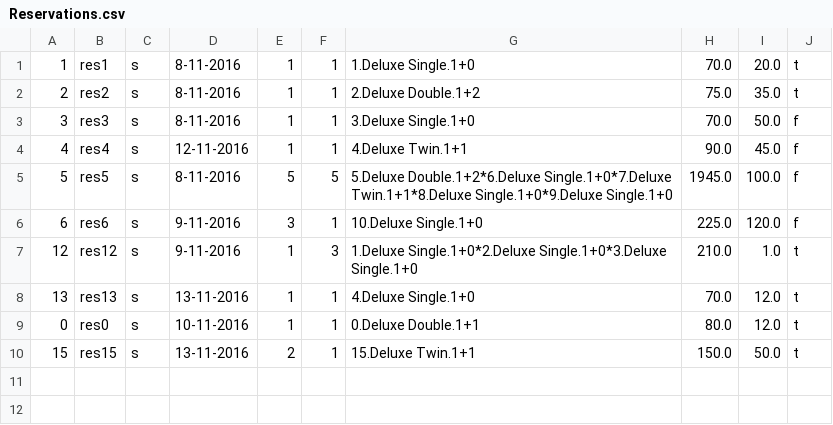
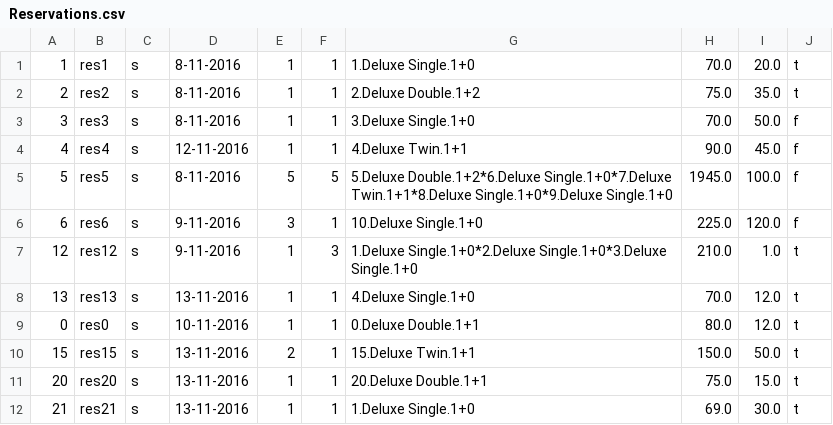
Before and after one commit to JamieMac96/Hotel-Reservation-System, a CSV file: resources/Reservations.csv, drawn as a sheet.

```diff
--- a/resources/Reservations.csv
+++ b/resources/Reservations.csv
@@ -10 +10,3 @@
 15,res15,s,13-11-2016,2,1,15.Deluxe Twin.1+1,150.0,50.0,t
+20,res20,s,13-11-2016,1,1,20.Deluxe Double.1+1,75.0,15.0,t
+21,res21,s,13-11-2016,1,1,1.Deluxe Single.1+0,69.0,30.0,t
```
Also changed, not shown: resources/Cancellations.csv, resources/Stays.csv, 12 other files.
